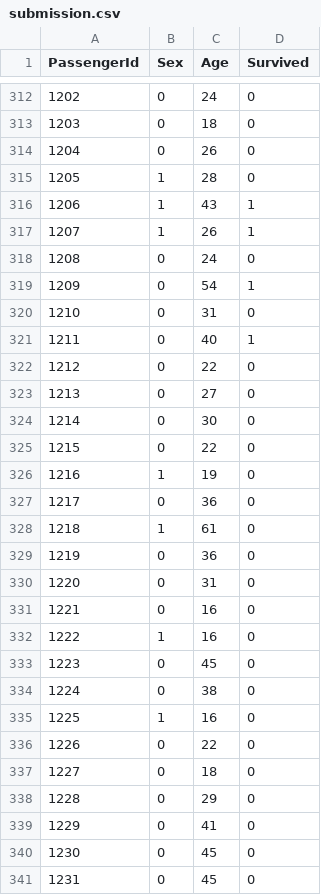
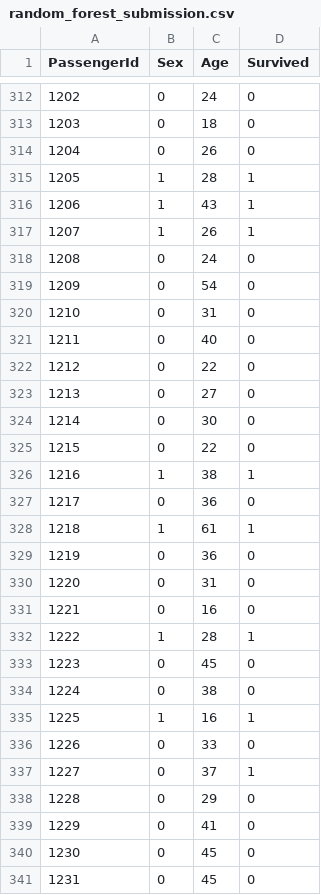
Before and after one commit to azizbelkacemi96/Projet_tuteure_2022, a CSV file: random_forest_submission.csv (was submission.csv), drawn as a sheet; only a part is shown, gaps mark what is left out; the diff covers the shown part only.

```diff
--- a/submission.csv
+++ b/random_forest_submission.csv
@@ -314,3 +314,3 @@ PassengerId,Sex,Age,Survived
 1204,0,26,0
-1205,1,28,0
+1205,1,28,1
 1206,1,43,1
@@ -318,5 +318,5 @@ PassengerId,Sex,Age,Survived
 1208,0,24,0
-1209,0,54,1
+1209,0,54,0
 1210,0,31,0
-1211,0,40,1
+1211,0,40,0
 1212,0,22,0
@@ -325,5 +325,5 @@ PassengerId,Sex,Age,Survived
 1215,0,22,0
-1216,1,19,0
+1216,1,38,1
 1217,0,36,0
-1218,1,61,0
+1218,1,61,1
 1219,0,36,0
@@ -331,8 +331,8 @@ PassengerId,Sex,Age,Survived
 1221,0,16,0
-1222,1,16,0
+1222,1,28,1
 1223,0,45,0
 1224,0,38,0
-1225,1,16,0
-1226,0,22,0
-1227,0,18,0
+1225,1,16,1
+1226,0,33,0
+1227,0,37,1
 1228,0,29,0
```
Also changed, not shown: 174 edited cells elsewhere in this file, 2 other files.
